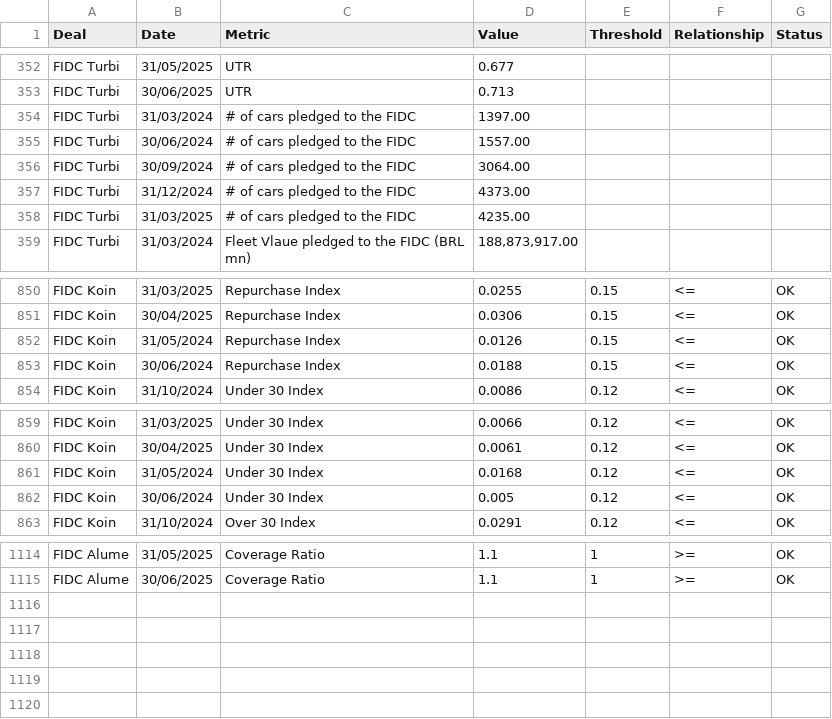
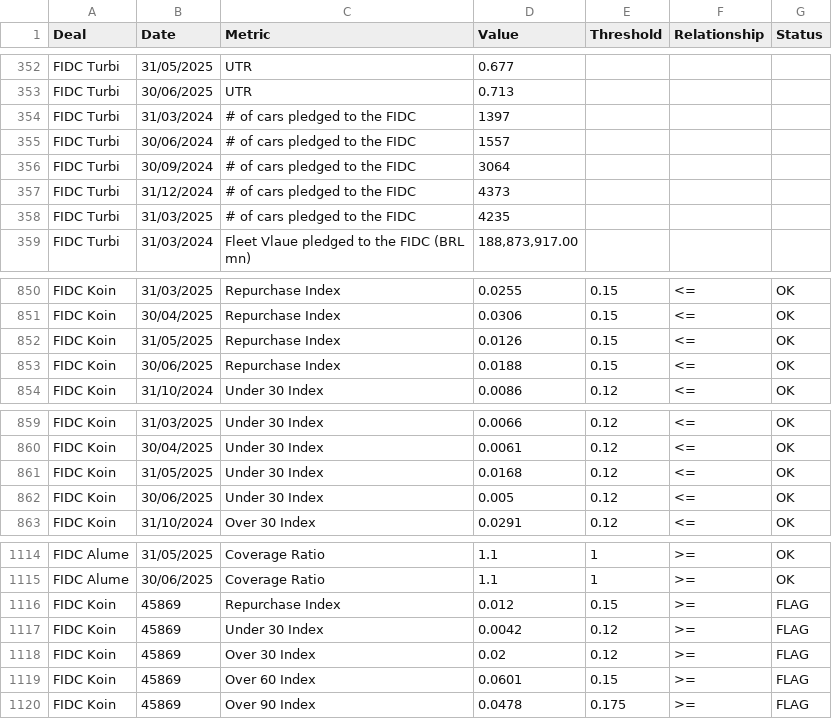
Before and after one commit to GregLauar/Dashboard-CS-Portfolio, a CSV file: data/Specific_Data.csv, drawn as a sheet; only a part is shown, gaps mark what is left out; the diff covers the shown part only.

```diff
--- a/data/Specific_Data.csv
+++ b/data/Specific_Data.csv
@@ -353,7 +353,7 @@ FIDC Turbi;31/05/2025;UTR;0.677;;;
 FIDC Turbi;30/06/2025;UTR;0.713;;;
-FIDC Turbi;31/03/2024;# of cars pledged to the FIDC;1397.00;;;
-FIDC Turbi;30/06/2024;# of cars pledged to the FIDC;1557.00;;;
-FIDC Turbi;30/09/2024;# of cars pledged to the FIDC;3064.00;;;
-FIDC Turbi;31/12/2024;# of cars pledged to the FIDC;4373.00;;;
-FIDC Turbi;31/03/2025;# of cars pledged to the FIDC;4235.00;;;
+FIDC Turbi;31/03/2024;# of cars pledged to the FIDC;1397;;;
+FIDC Turbi;30/06/2024;# of cars pledged to the FIDC;1557;;;
+FIDC Turbi;30/09/2024;# of cars pledged to the FIDC;3064;;;
+FIDC Turbi;31/12/2024;# of cars pledged to the FIDC;4373;;;
+FIDC Turbi;31/03/2025;# of cars pledged to the FIDC;4235;;;
 FIDC Turbi;31/03/2024;Fleet Vlaue pledged to the FIDC (BRL mn);188,873,917.00;;;
@@ -851,4 +851,4 @@ FIDC Koin;31/03/2025;Repurchase Index;0.0255;0.15;<=;OK
 FIDC Koin;30/04/2025;Repurchase Index;0.0306;0.15;<=;OK
-FIDC Koin;31/05/2024;Repurchase Index;0.0126;0.15;<=;OK
-FIDC Koin;30/06/2024;Repurchase Index;0.0188;0.15;<=;OK
+FIDC Koin;31/05/2025;Repurchase Index;0.0126;0.15;<=;OK
+FIDC Koin;30/06/2025;Repurchase Index;0.0188;0.15;<=;OK
 FIDC Koin;31/10/2024;Under 30 Index;0.0086;0.12;<=;OK
@@ -860,4 +860,4 @@ FIDC Koin;31/03/2025;Under 30 Index;0.0066;0.12;<=;OK
 FIDC Koin;30/04/2025;Under 30 Index;0.0061;0.12;<=;OK
-FIDC Koin;31/05/2024;Under 30 Index;0.0168;0.12;<=;OK
-FIDC Koin;30/06/2024;Under 30 Index;0.005;0.12;<=;OK
+FIDC Koin;31/05/2025;Under 30 Index;0.0168;0.12;<=;OK
+FIDC Koin;30/06/2025;Under 30 Index;0.005;0.12;<=;OK
 FIDC Koin;31/10/2024;Over 30 Index;0.0291;0.12;<=;OK
@@ -1115 +1115,6 @@ FIDC Alume;31/05/2025;Coverage Ratio;1.1;1;>=;OK
 FIDC Alume;30/06/2025;Coverage Ratio;1.1;1;>=;OK
+FIDC Koin;45869;Repurchase Index;0.012;0.15;>=;FLAG
+FIDC Koin;45869;Under 30 Index;0.0042;0.12;>=;FLAG
+FIDC Koin;45869;Over 30 Index;0.02;0.12;>=;FLAG
+FIDC Koin;45869;Over 60 Index;0.0601;0.15;>=;FLAG
+FIDC Koin;45869;Over 90 Index;0.0478;0.175;>=;FLAG
```
Also changed, not shown: 6 edited cells elsewhere in this file, 1 other file.
